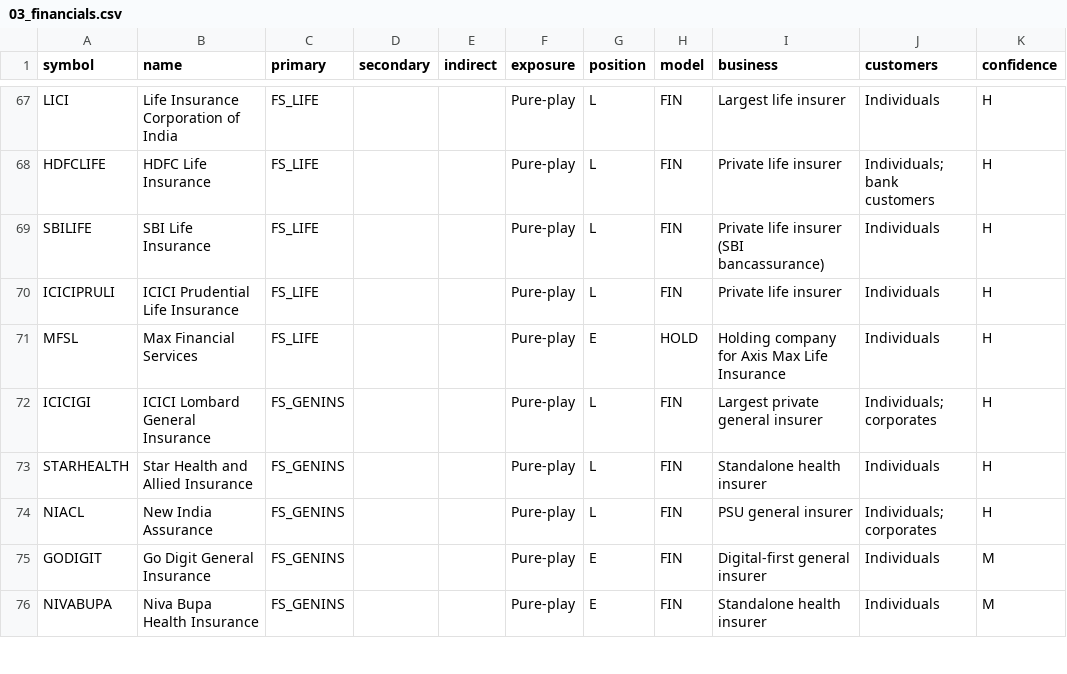
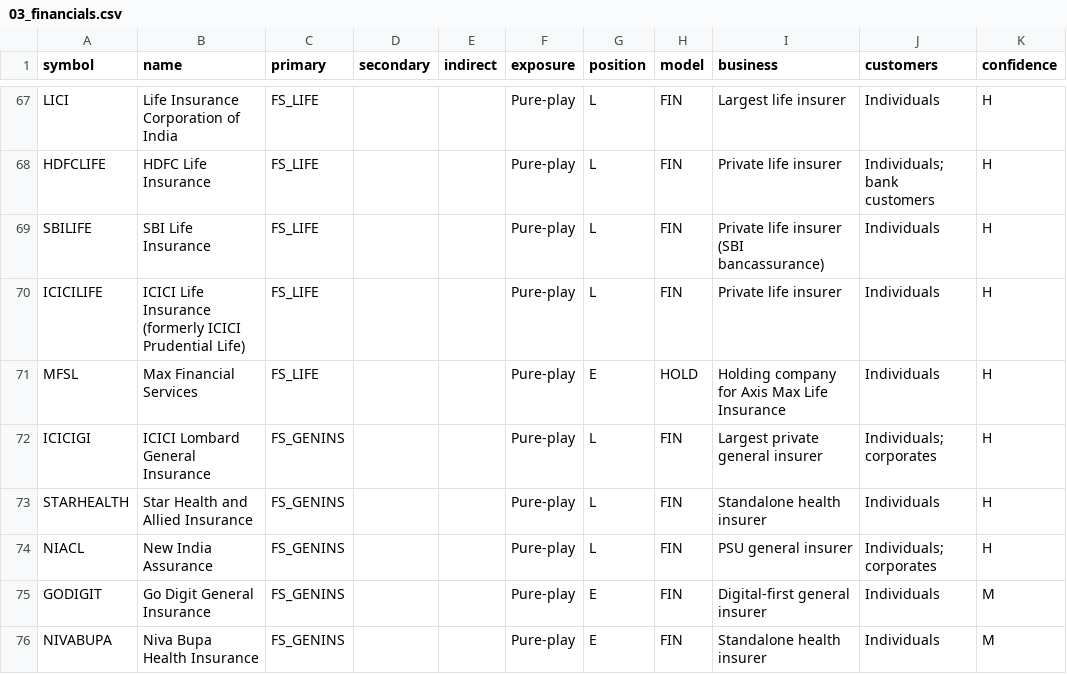
Before and after one commit to anuraaga-12/sector-tracker, a CSV file: data/seed/universe/03_financials.csv, drawn as a sheet; only a part is shown, gaps mark what is left out.

```diff
--- a/data/seed/universe/03_financials.csv
+++ b/data/seed/universe/03_financials.csv
@@ -69,3 +69,3 @@ HDFCLIFE,HDFC Life Insurance,FS_LIFE,,,Pure-play,L,FIN,Private life insurer,Indi
 SBILIFE,SBI Life Insurance,FS_LIFE,,,Pure-play,L,FIN,Private life insurer (SBI bancassurance),Individuals,H
-ICICIPRULI,ICICI Prudential Life Insurance,FS_LIFE,,,Pure-play,L,FIN,Private life insurer,Individuals,H
+ICICILIFE,ICICI Life Insurance (formerly ICICI Prudential Life),FS_LIFE,,,Pure-play,L,FIN,Private life insurer,Individuals,H
 MFSL,Max Financial Services,FS_LIFE,,,Pure-play,E,HOLD,Holding company for Axis Max Life Insurance,Individuals,H
```
Also changed, not shown: data/market/classification_history.csv, data/market/classification_snapshot.csv, 14 other files.
